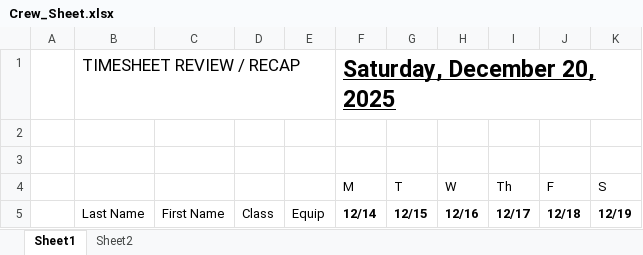
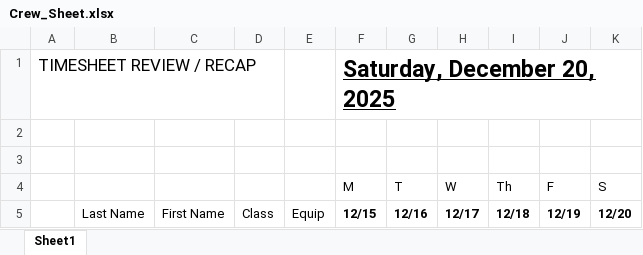
Before and after one commit to atrafec1/Raken-Server, an Excel workbook: Crew_Sheet.xlsx, sheet Sheet1, drawn as a sheet; values as stored, in another font and other column widths than the file's, no borders; removed rows and columns are numbered as before the commit, all else as after; the diff names each change by its address in the sheet, - before the commit and + after, or states it on an @@ line.

```diff
--- a/Crew_Sheet.xlsx (sheet Sheet1)
+++ b/Crew_Sheet.xlsx (sheet Sheet1)
-sheet tab: Sheet2
-row 1:  | TIMESHEET REVIEW / RECAP |  |  |  | Saturday, December 20, 2025
+row 1: TIMESHEET REVIEW / RECAP |  |  |  |  | Saturday, December 20, 2025
-F5 (M): 12/14
+F5 (M): 12/15
-G5 (T): 12/15
+G5 (T): 12/16
-H5 (W): 12/16
+H5 (W): 12/17
-I5 (Th): 12/17
+I5 (Th): 12/18
-J5 (F): 12/18
+J5 (F): 12/19
-K5 (S): 12/19
+K5 (S): 12/20
```
Also changed, not shown: 18 other files.
